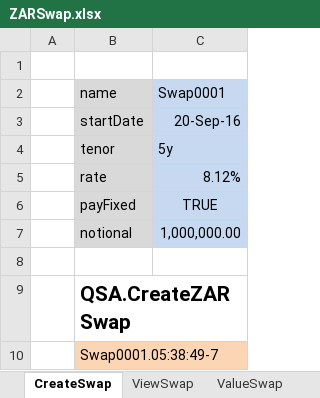
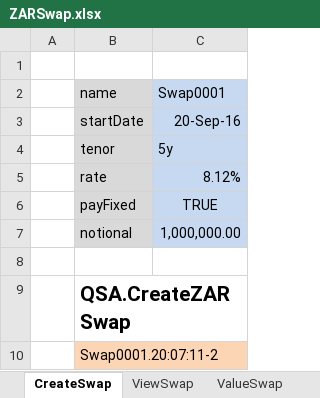
Before and after one commit to JamesLTaylor/QuantSA, an Excel workbook: ExcelExamples/ZARSwap.xlsx, sheet CreateSwap, drawn as a sheet; values as stored, in another font and other column widths than the file's, no borders; the diff names each change by its address in the sheet, - before the commit and + after, or states it on an @@ line.

```diff
--- a/ExcelExamples/ZARSwap.xlsx (sheet CreateSwap)
+++ b/ExcelExamples/ZARSwap.xlsx (sheet CreateSwap)
-B10 (name): Swap0001.05:38:49-7
+B10 (name): Swap0001.20:07:11-2
```
Also changed, not shown: sheet ValueSwap, ExcelExamples/CreateProductFromFile.xlsx, 4 other files.
